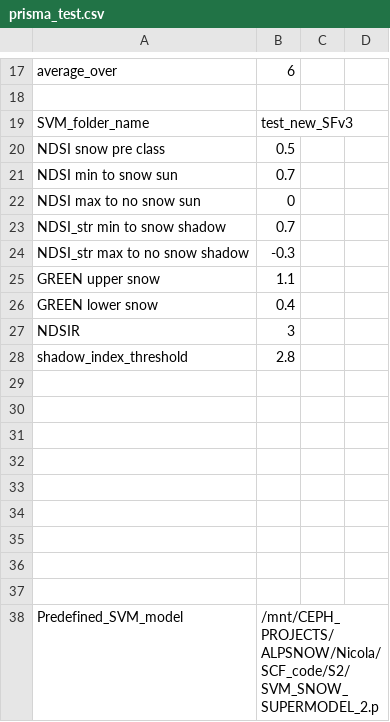
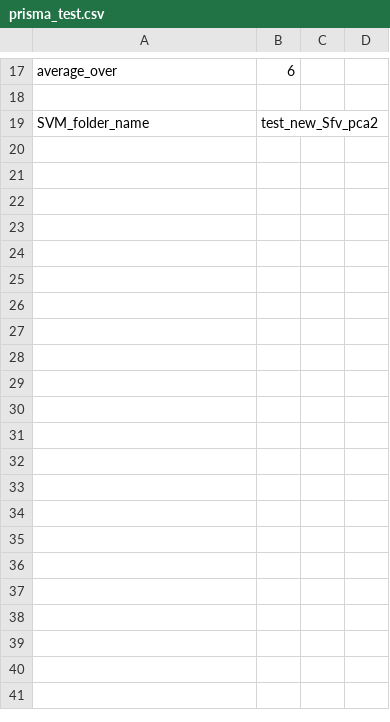
Before and after one commit to bare92/SnowFLAKES, a CSV file: input_csv/prisma_test.csv, drawn as a sheet; only a part is shown, gaps mark what is left out; the diff covers the shown part only.

```diff
--- a/input_csv/prisma_test.csv
+++ b/input_csv/prisma_test.csv
@@ -18,21 +18,2 @@ average_over,6,,
 ,,,
-SVM_folder_name,test_new_SFv3,,
-NDSI snow pre class,0.5,,
-NDSI min to snow sun,0.7,,
-NDSI max to no snow sun,0,,
-NDSI_str min to snow shadow,0.7,,
-NDSI_str max to no snow shadow,-0.3,,
-GREEN upper snow,1.1,,
-GREEN lower snow,0.4,,
-NDSIR,3,,
-shadow_index_threshold,2.8,,
-,,,
-,,,
-,,,
-,,,
-,,,
-,,,
-,,,
-,,,
-,,,
-Predefined_SVM_model,/mnt/CEPH_PROJECTS/ALPSNOW/Nicola/SCF_code/S2/SVM_SNOW_SUPERMODEL_2.p,,
+SVM_folder_name,test_new_Sfv_pca2,,
```
Also changed, not shown: 32 removed rows and 5 edited cells elsewhere in this file, 5 other files.
